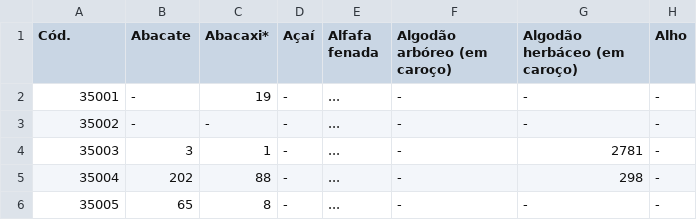
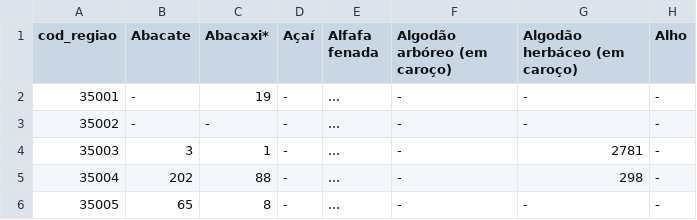
Before and after one commit to luposlednik/MachineLearning, a CSV file: database_/area_plantada_2020.csv, drawn as a sheet; only a part is shown; the diff names each change by its address in the sheet, - before the commit and + after, or states it on an @@ line.

Commit message:
Update area_plantada_2020.csv

```diff
--- a/database_/area_plantada_2020.csv
+++ b/database_/area_plantada_2020.csv
-A1: Cód.
+A1: cod_regiao
```
